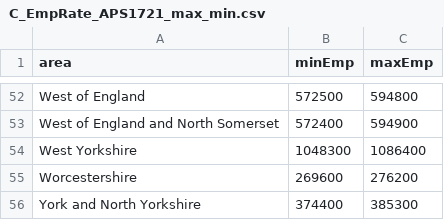
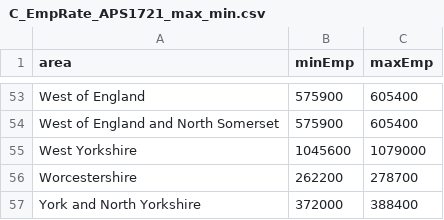
Before and after one commit to dfe-analytical-services/lsip_dashboard, a CSV file: Data/AppData/C_EmpRate_APS1721_max_min.csv, drawn as a sheet; only a part is shown, gaps mark what is left out; the diff covers the shown part only.

```diff
--- a/Data/AppData/C_EmpRate_APS1721_max_min.csv
+++ b/Data/AppData/C_EmpRate_APS1721_max_min.csv
@@ -52,5 +53,5 @@
-"West of England",572500,594800
-"West of England and North Somerset",572400,594900
-"West Yorkshire",1048300,1086400
-"Worcestershire",269600,276200
-"York and North Yorkshire",374400,385300
+"West of England",575900,605400
+"West of England and North Somerset",575900,605400
+"West Yorkshire",1045600,1079000
+"Worcestershire",262200,278700
+"York and North Yorkshire",372000,388400
```
Also changed, not shown: 1 added row and 99 edited cells elsewhere in this file, Data/AppData/C_EmpRate_APS1721.csv, Data/AppData/C_Vacancy_England_max_min.csv, 5 other files.
